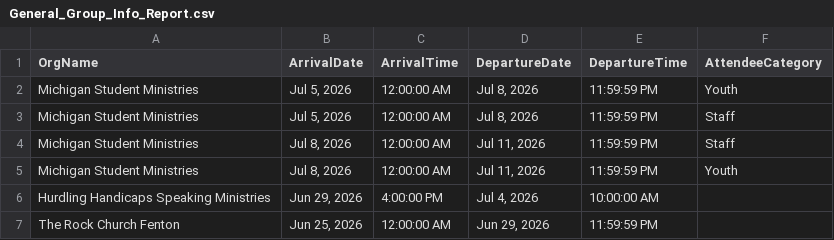
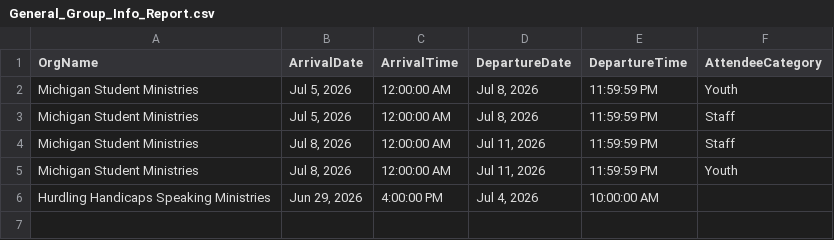
Before and after one commit to solomon123james-cmd/fhl-dashboard-data, a CSV file: data/General_Group_Info_Report.csv, drawn as a sheet; the diff names each change by its address in the sheet, - before the commit and + after, or states it on an @@ line.

Commit message:
sync: update data/General_Group_Info_Report.csv

```diff
--- a/data/General_Group_Info_Report.csv
+++ b/data/General_Group_Info_Report.csv
-row 7: The Rock Church Fenton | Jun 25, 2026 | 12:00:00 AM | Jun 29, 2026 | 11:59:59 PM
```
